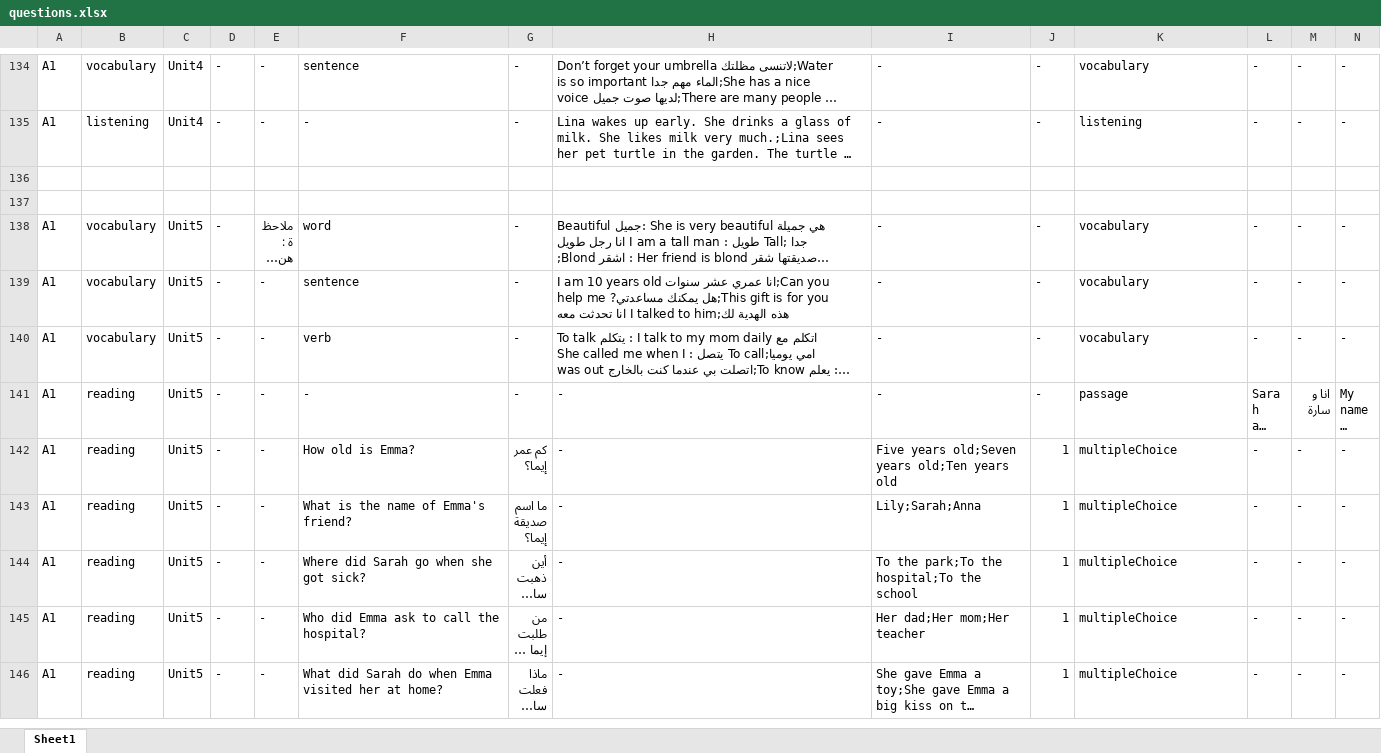
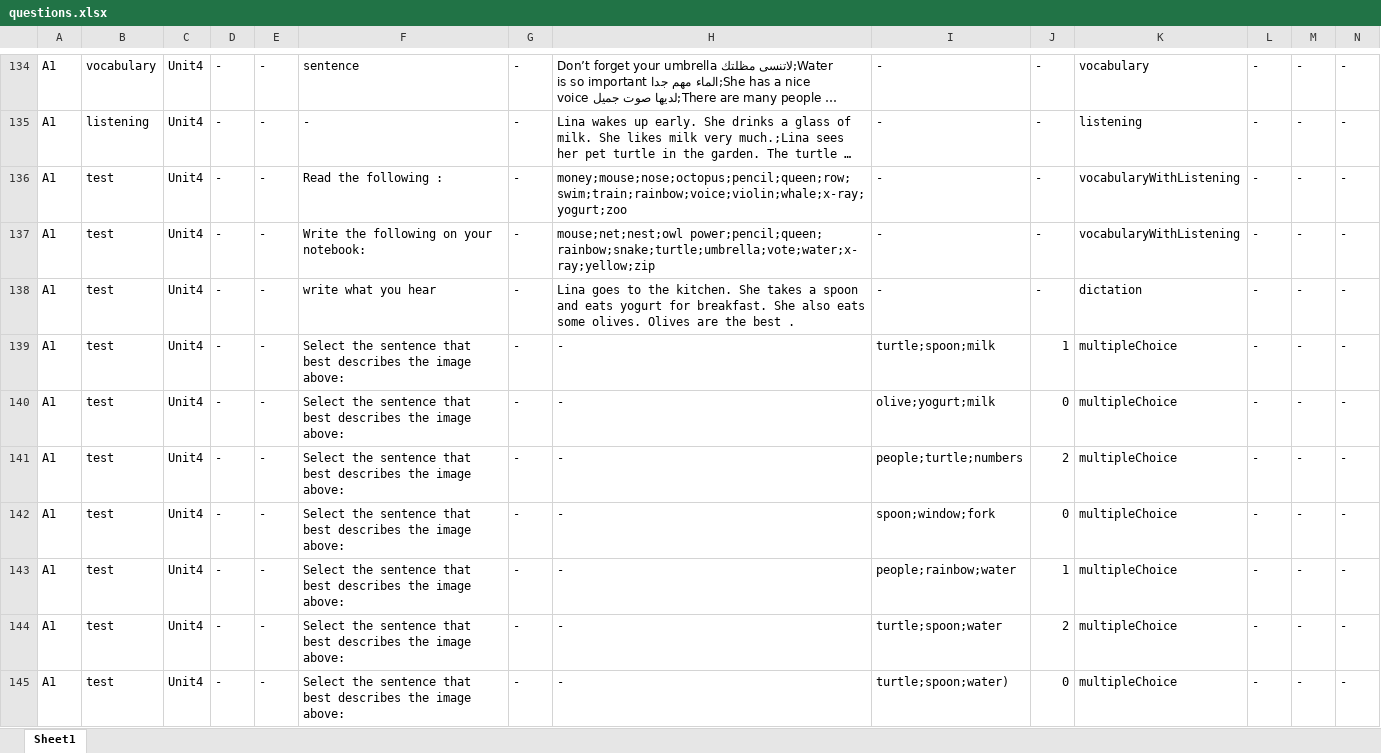
Before and after one commit to bigb45/az-english, an Excel workbook: assets/questions.xlsx, sheet Sheet1, drawn as a sheet; only a part is shown, gaps mark what is left out; the shorter side is filled out with more unchanged rows; long unchanged cells end in …; values as stored, in another font and other column widths than the file's, no borders; rows hold the shown columns only; the diff covers the shown part only; the diff names each change by its address in the sheet, - before the commit and + after, or states it on an @@ line.

Commit message:
chore: add unit 4 and 5 test data

```diff
--- a/assets/questions.xlsx (sheet Sheet1)
+++ b/assets/questions.xlsx (sheet Sheet1)
+row 136: A1 | test | Unit4 | - | - | Read the following : | - | money;mouse;nose;octopus;pencil;queen;row; swim;train;rainbow;voice;violin;whale;x-ray;yogurt;zoo | - | - | vocabularyWithListening | - | - | -
+row 137: A1 | test | Unit4 | - | - | Write the following on your notebook: | - | mouse;net;nest;owl power;pencil;queen; rainbow;snake;turtle;umbrella;vote;water;x-ray;yellow;zip | - | - | vocabularyWithListening | - | - | -
+row 138: A1 | test | Unit4 | - | - | write what you hear | - | Lina goes to the kitchen. She takes a spoon and eats yogurt for breakfast. She also eats some olives. Olives are the best . | - | - | dictation | - | - | -
+row 139: A1 | test | Unit4 | - | - | Select the sentence that best describes the image above: | - | - | turtle;spoon;milk | 1 | multipleChoice | - | - | -
+row 140: A1 | test | Unit4 | - | - | Select the sentence that best describes the image above: | - | - | olive;yogurt;milk | 0 | multipleChoice | - | - | -
+row 141: A1 | test | Unit4 | - | - | Select the sentence that best describes the image above: | - | - | people;turtle;numbers | 2 | multipleChoice | - | - | -
+row 142: A1 | test | Unit4 | - | - | Select the sentence that best describes the image above: | - | - | spoon;window;fork | 0 | multipleChoice | - | - | -
+row 143: A1 | test | Unit4 | - | - | Select the sentence that best describes the image above: | - | - | people;rainbow;water | 1 | multipleChoice | - | - | -
+row 144: A1 | test | Unit4 | - | - | Select the sentence that best describes the image above: | - | - | turtle;spoon;water | 2 | multipleChoice | - | - | -
+row 145: A1 | test | Unit4 | - | - | Select the sentence that best describes the image above: | - | - | turtle;spoon;water) | 0 | multipleChoice | - | - | -
```
Also changed, not shown: 23 added rows and 15 edited cells elsewhere in this sheet.
